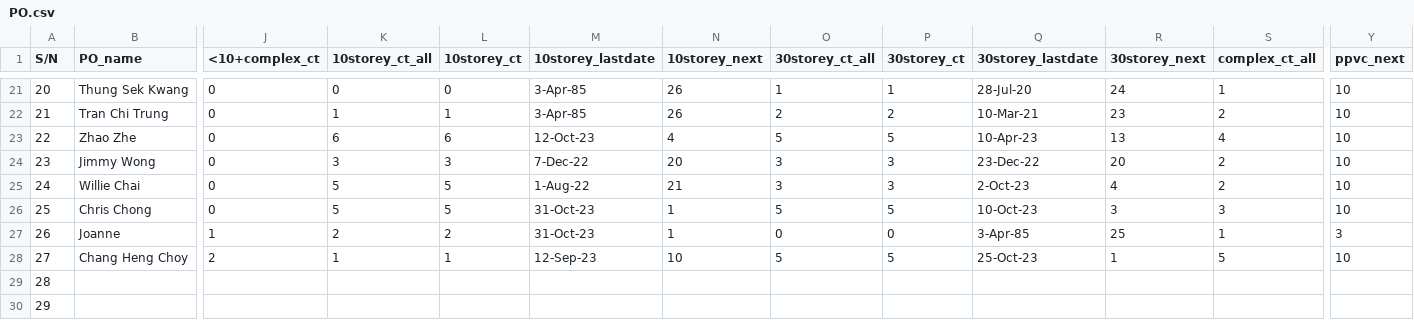
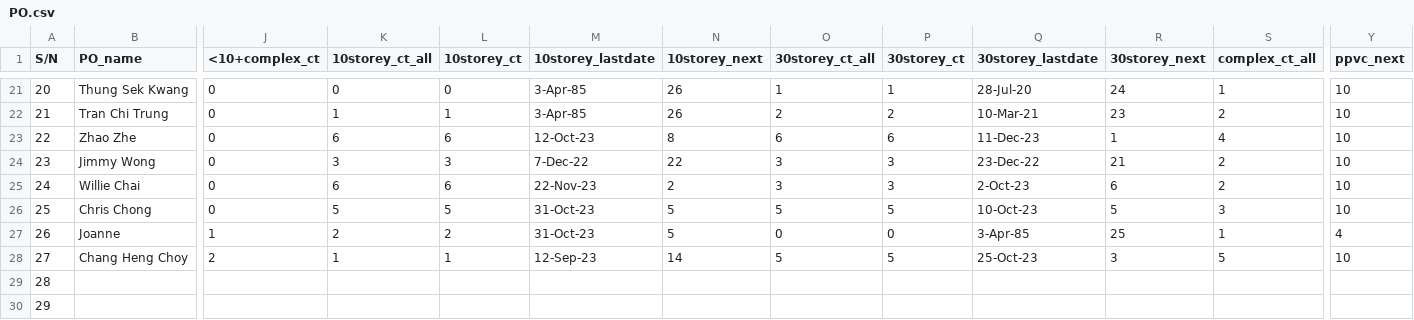
Before and after one commit to chin5oon/STassignment, a CSV file: PO.csv, drawn as a sheet; only a part is shown, gaps mark what is left out; the diff covers the shown part only; the diff names each change by its address in the sheet, - before the commit and + after, or states it on an @@ line.

```diff
--- a/PO.csv
+++ b/PO.csv
-N23 (10storey_next): 4
+N23 (10storey_next): 8
-O23 (30storey_ct_all): 5
+O23 (30storey_ct_all): 6
-P23 (30storey_ct): 5
+P23 (30storey_ct): 6
-Q23 (30storey_lastdate): 10-Apr-23
+Q23 (30storey_lastdate): 11-Dec-23
-R23 (30storey_next): 13
+R23 (30storey_next): 1
-N24 (10storey_next): 20
+N24 (10storey_next): 22
-R24 (30storey_next): 20
+R24 (30storey_next): 21
-K25 (10storey_ct_all): 5
+K25 (10storey_ct_all): 6
-L25 (10storey_ct): 5
+L25 (10storey_ct): 6
-M25 (10storey_lastdate): 1-Aug-22
+M25 (10storey_lastdate): 22-Nov-23
-N25 (10storey_next): 21
+N25 (10storey_next): 2
-R25 (30storey_next): 4
+R25 (30storey_next): 6
-N26:N27 (10storey_next): 1
+N26:N27 (10storey_next): 5
-R26 (30storey_next): 3
+R26 (30storey_next): 5
-Y27 (ppvc_next): 3
+Y27 (ppvc_next): 4
-N28 (10storey_next): 10
+N28 (10storey_next): 14
-R28 (30storey_next): 1
+R28 (30storey_next): 3
```
Also changed, not shown: 59 edited cells elsewhere in this file, PO_GBW.csv.
